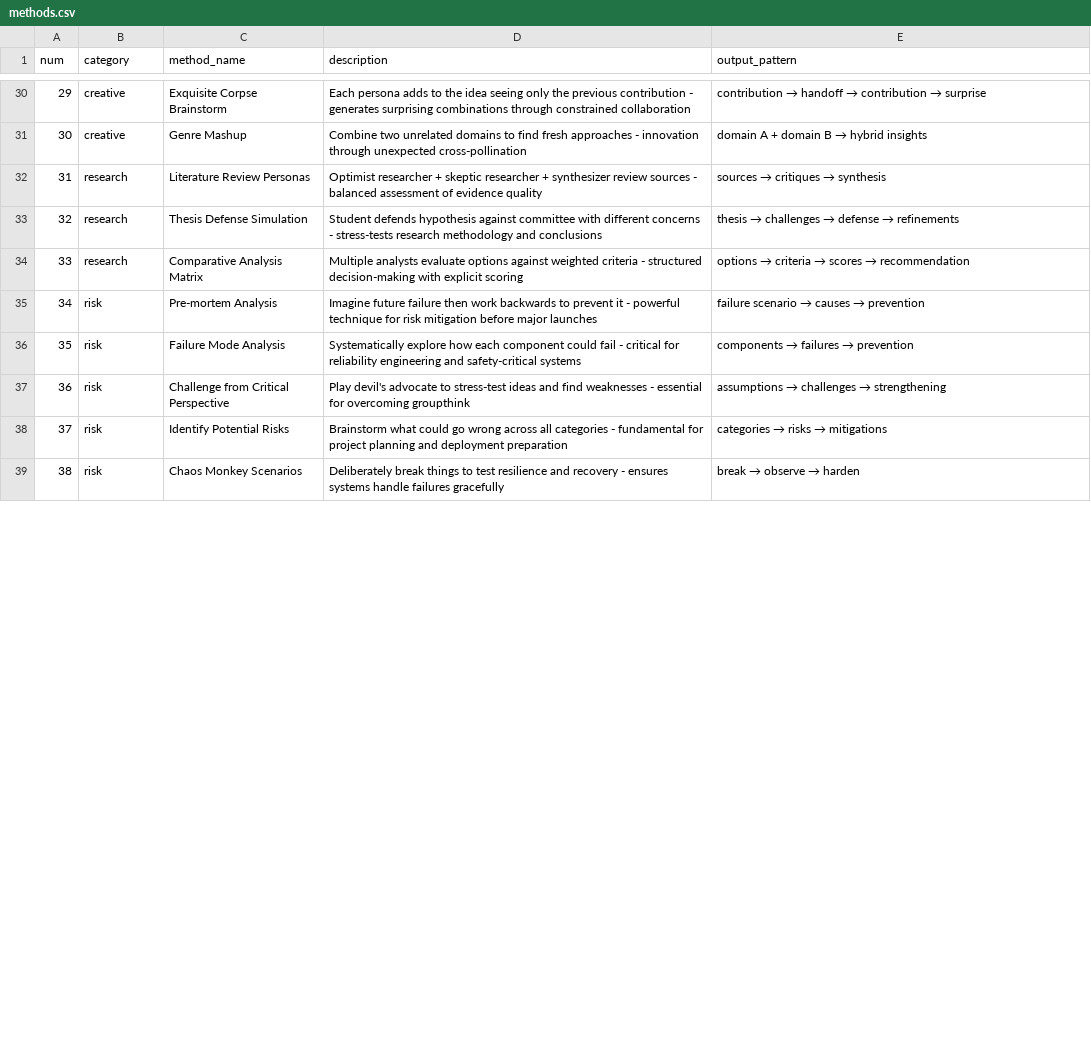
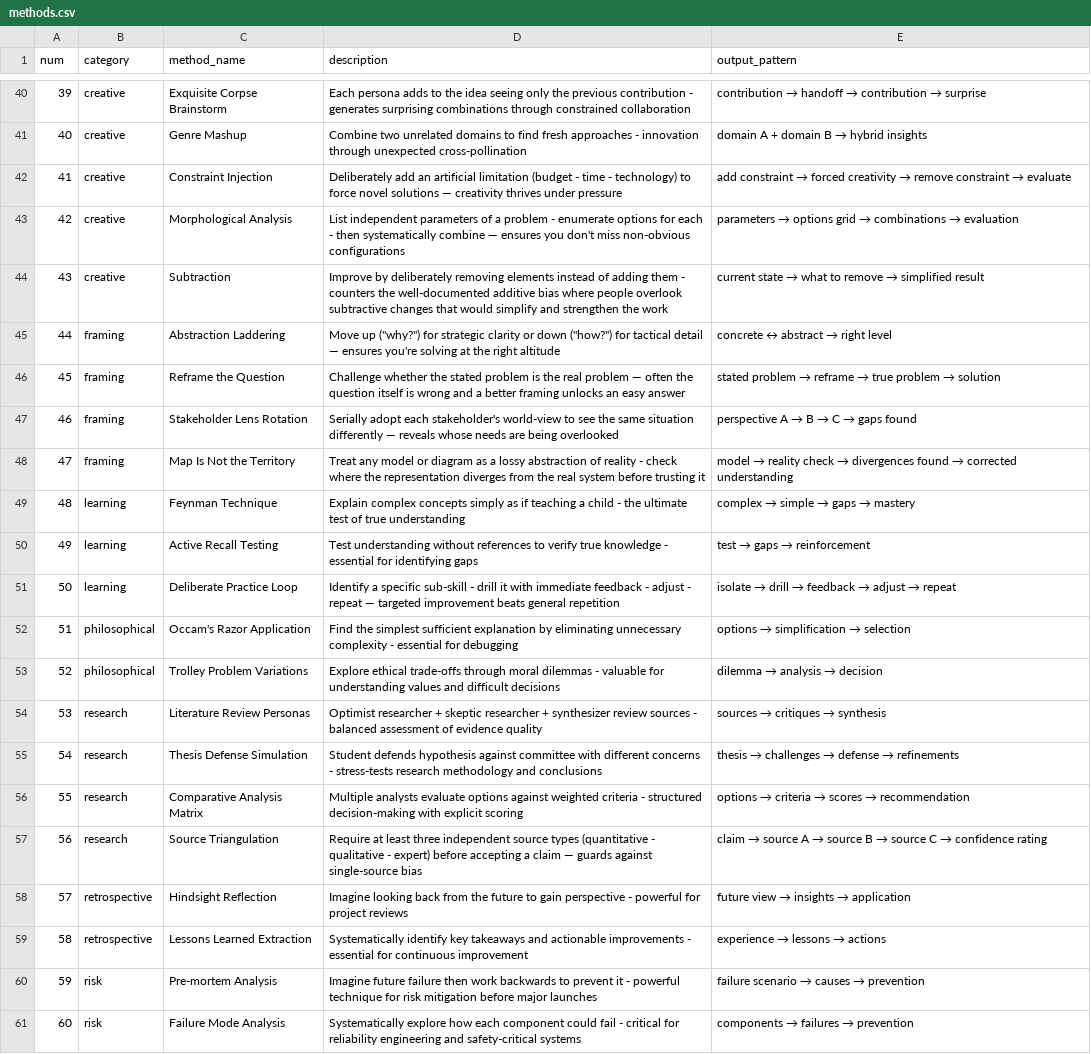
Before and after one commit to RynoHooptyGIT/MyAgents, a CSV file: team/workflows/advanced-elicitation/methods.csv, drawn as a sheet; only a part is shown, gaps mark what is left out; the shorter side is filled out with more unchanged rows; the diff covers the shown part only; the diff names each change by its address in the sheet, - before the commit and + after, or states it on an @@ line.

Commit message:
feat: merge upstream v6.10.0 methods into fork's advanced-elicitation catalog
Union of upstream (71) + fork legacy (50) methods, deduped by method_name.
Upstream wins on name conflicts. Renumbered sequentially. Legacy
team/workflows/advanced-elicitation/methods.csv now mirrors the canonical
file at team/core-skills/bmad-advanced-elicitation/assets/methods.csv.

Includes the Subtraction and Map-Is-Not-The-Territory methods from #2515
plus the +19 techniques from #2062.

Added from upstream:
  Abstraction Laddering
  Analogy Mapping
  Assumption Audit
  Boundary & Edge Case Sweep
  Cascading Failure Simulation
  Chain-of-Thought Scaffolding
  Constraint Injection
  Deliberate Practice Loop
  Delphi Method
  Few-Shot Exemplar Priming
  Inversion Analysis
  Map Is Not the Territory
  Morphological Analysis
  Problem Decomposition
  Reframe the Question
  Second-Order Thinking
  Six Thinking Hats
  Source Triangulation
  Stakeholder Lens Rotation
  Steelmanning
  Subtraction

Preserved from fork: (none — fork was a strict subset of upstream)

Ported from bmad commits: 7b31b1ac, d9210244

```diff
--- a/team/workflows/advanced-elicitation/methods.csv
+++ b/team/workflows/advanced-elicitation/methods.csv
@@ column A (num) renumbered between rows 10 and 64 @@
+row 42: 41 | creative | Constraint Injection | Deliberately add an artificial limitation (budget - time - technology) to force novel solutions — creativity thrives under pressure | add constraint → forced creativity → remove constraint → evaluate
+row 43: 42 | creative | Morphological Analysis | List independent parameters of a problem - enumerate options for each - then systematically combine — ensures you don't miss non-obvious configurations | parameters → options grid → combinations → evaluation
+row 44: 43 | creative | Subtraction | Improve by deliberately removing elements instead of adding them - counters the well-documented additive bias where people overlook subtractive changes that would simplify and strengthen the work | current state → what to remove → simplified result
+row 45: 44 | framing | Abstraction Laddering | Move up ("why?") for strategic clarity or down ("how?") for tactical detail — ensures you're solving at the right altitude | concrete ↔ abstract → right level
+row 46: 45 | framing | Reframe the Question | Challenge whether the stated problem is the real problem — often the question itself is wrong and a better framing unlocks an easy answer | stated problem → reframe → true problem → solution
+row 47: 46 | framing | Stakeholder Lens Rotation | Serially adopt each stakeholder's world-view to see the same situation differently — reveals whose needs are being overlooked | perspective A → B → C → gaps found
+row 48: 47 | framing | Map Is Not the Territory | Treat any model or diagram as a lossy abstraction of reality - check where the representation diverges from the real system before trusting it | model → reality check → divergences found → corrected understanding
@@ row 46 moved to row 49: 48 @@
@@ row 47 moved to row 50: 49 @@
+row 51: 50 | learning | Deliberate Practice Loop | Identify a specific sub-skill - drill it with immediate feedback - adjust - repeat — targeted improvement beats general repetition | isolate → drill → feedback → adjust → repeat
@@ row 48 moved to row 52: 51 @@
@@ row 49 moved to row 53: 52 @@
+row 57: 56 | research | Source Triangulation | Require at least three independent source types (quantitative - qualitative - expert) before accepting a claim — guards against single-source bias | claim → source A → source B → source C → confidence rating
@@ row 50 moved to row 58: 57 @@
@@ row 51 moved to row 59: 58 @@
```
Also changed, not shown: 12 added rows and 17 moved rows elsewhere in this file, team/core-skills/bmad-advanced-elicitation/assets/methods.csv, 1 other file.
